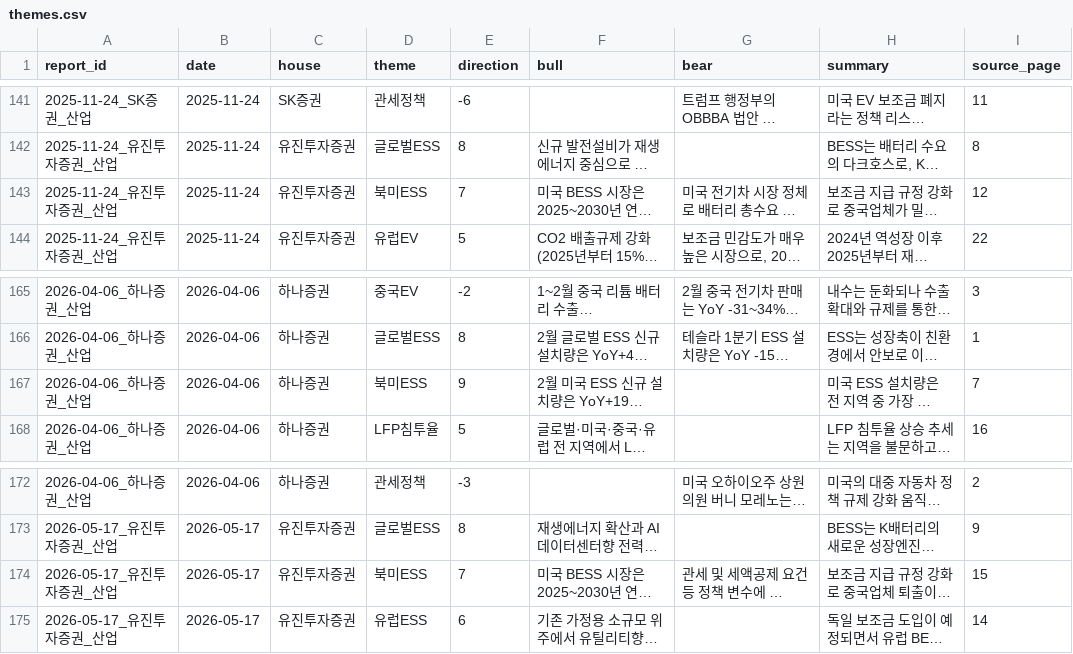
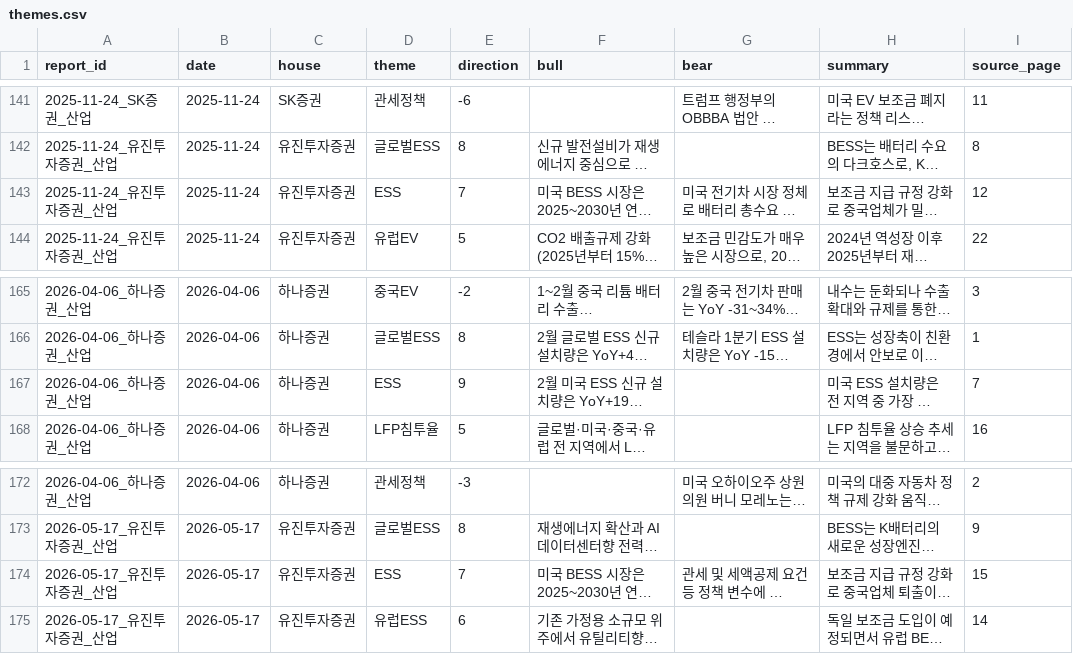
Before and after one commit to Jayk-resonance/K-battery-financials, a CSV file: index/themes.csv, drawn as a sheet; only a part is shown, gaps mark what is left out; long unchanged cells end in …; the diff covers the shown part only; the diff names each change by its address in the sheet, - before the commit and + after, or states it on an @@ line.

```diff
--- a/index/themes.csv
+++ b/index/themes.csv
-D143 (theme): 북미ESS
+D143 (theme): ESS
-D167 (theme): 북미ESS
+D167 (theme): ESS
-D174 (theme): 북미ESS
+D174 (theme): ESS
```
Also changed, not shown: 5 edited cells elsewhere in this file, index/stances.csv, 25 other files.
